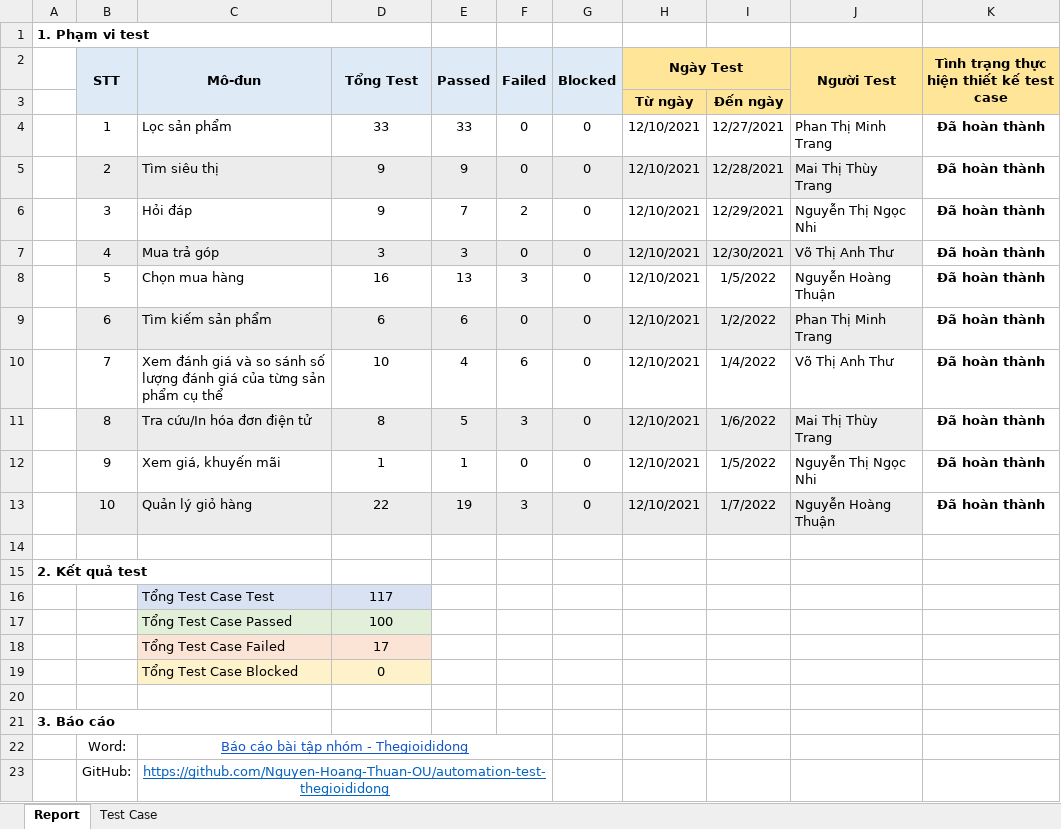
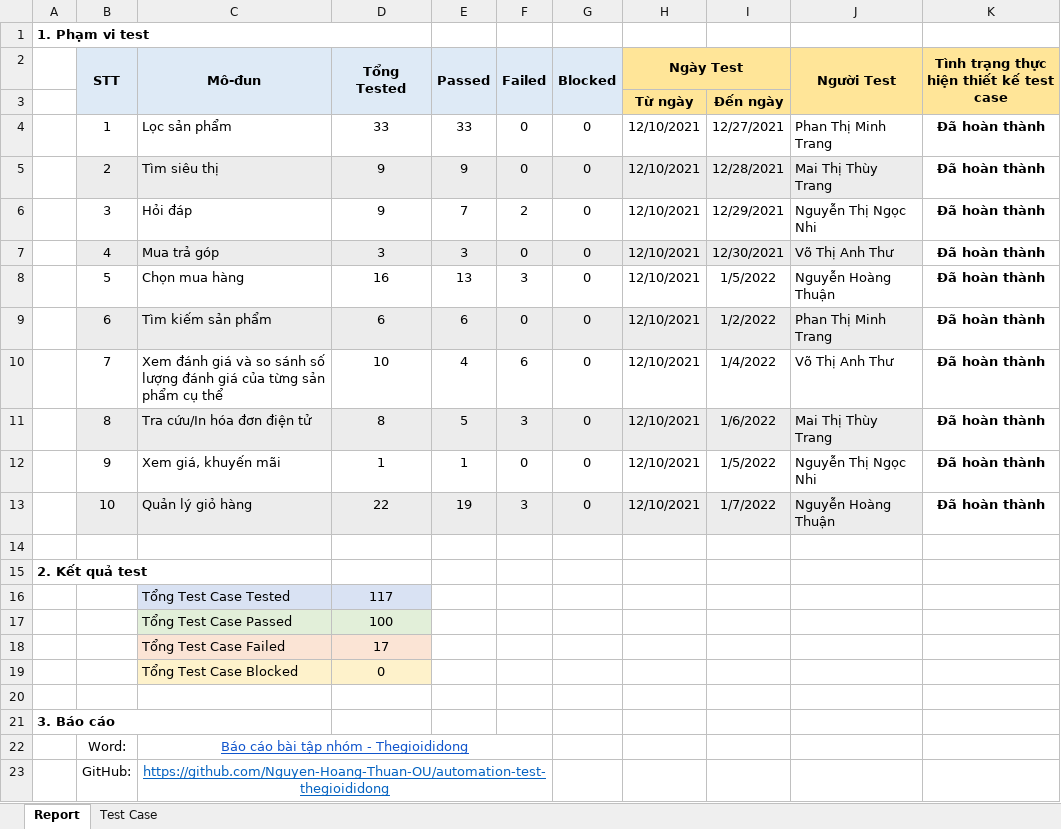
Before and after one commit to Nguyen-Hoang-Thuan-OU/kiem-thu-phan-mem, an Excel workbook: bai-tap/bai-tap-nhom/test-case-thegioididong-backup.xlsx, sheet Report, drawn as a sheet; values as stored, in another font and other column widths than the file's, no borders; conditional formats not drawn; the diff names each change by its address in the sheet, - before the commit and + after, or states it on an @@ line.

Commit message:
update group homework - test case

```diff
--- a/bai-tap/bai-tap-nhom/test-case-thegioididong-backup.xlsx (sheet Report)
+++ b/bai-tap/bai-tap-nhom/test-case-thegioididong-backup.xlsx (sheet Report)
-D2: Tổng Test
+D2: Tổng Tested
-C16 (Mô-đun): Tổng Test Case Test
+C16 (Mô-đun): Tổng Test Case Tested
```
Also changed, not shown: bai-tap/bai-tap-nhom/test-case-thegioididong.xlsx.
